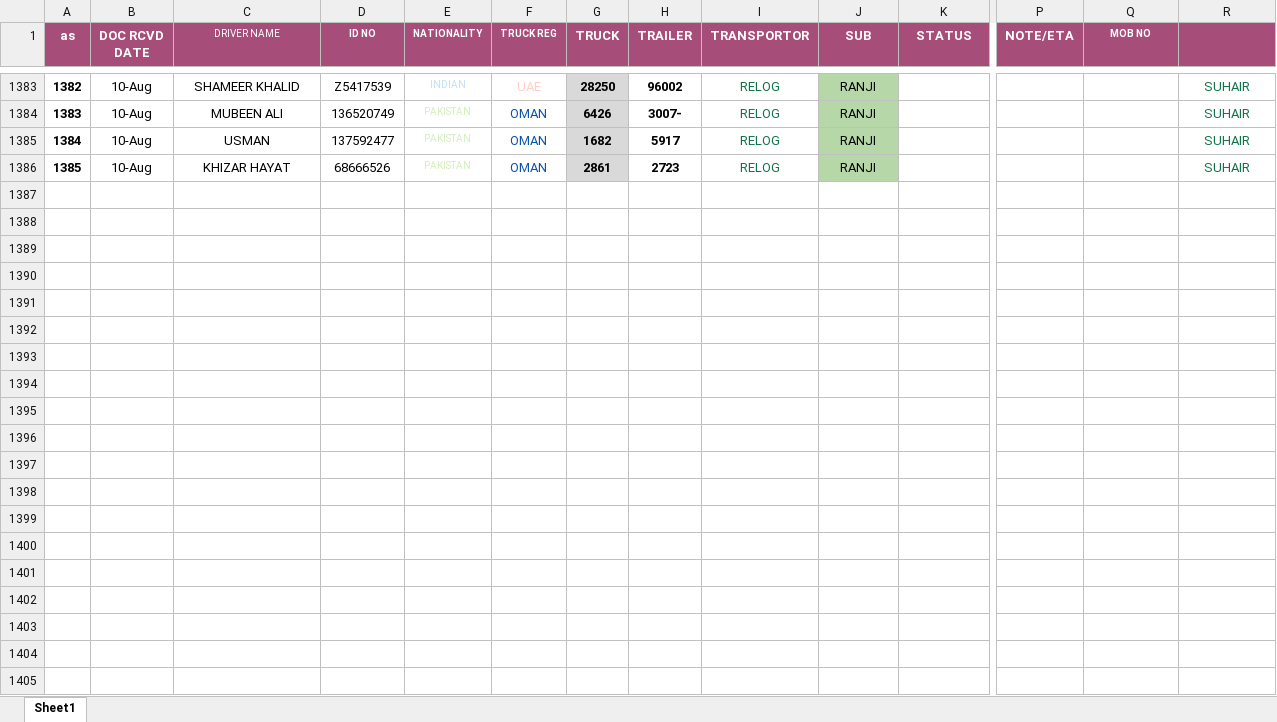
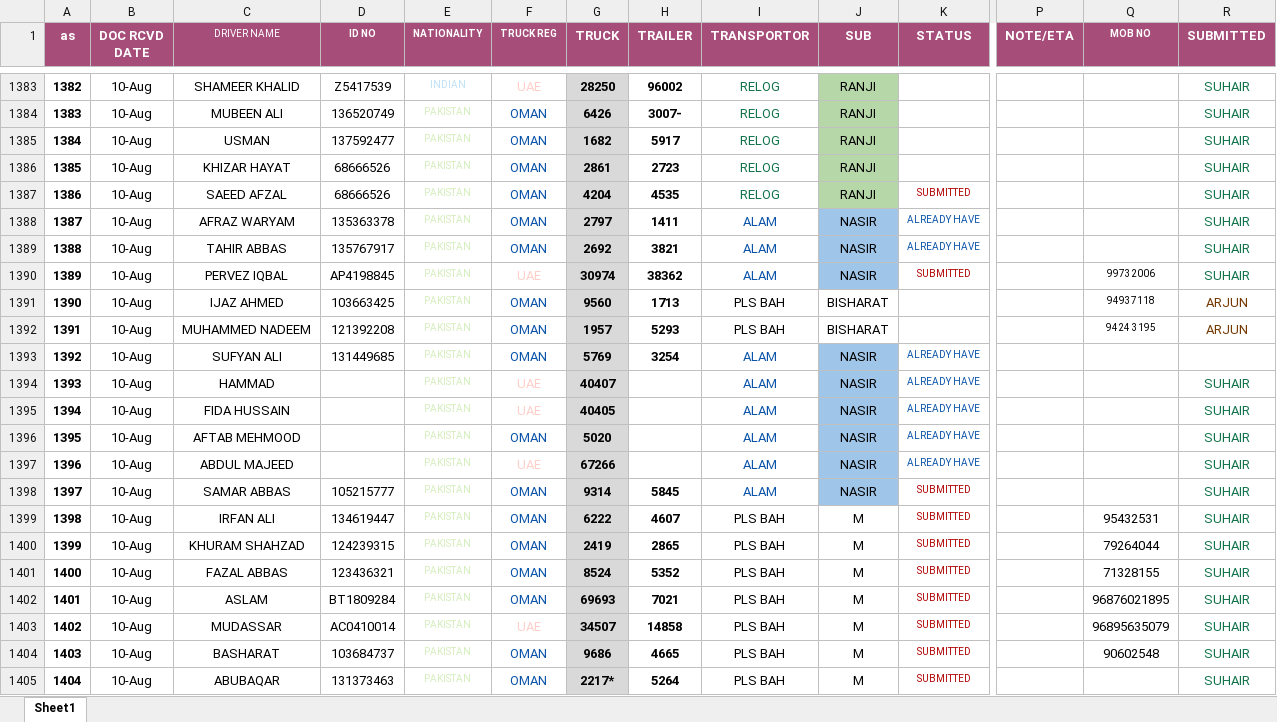
Before and after one commit to connectharundas/global-pacific-truck-search, an Excel workbook: data/sampledata.xlsx, sheet Sheet1, drawn as a sheet; only a part is shown, gaps mark what is left out; values as stored, in another font and other column widths than the file's, no borders; rows hold the shown columns only; the diff covers the shown part only; the diff names each change by its address in the sheet, - before the commit and + after, or states it on an @@ line.

```diff
--- a/data/sampledata.xlsx (sheet Sheet1)
+++ b/data/sampledata.xlsx (sheet Sheet1)
-R1: (empty)
+R1: SUBMITTED
+row 1387: 1386 | 10-Aug | SAEED AFZAL | 68666526 | PAKISTAN | OMAN | 4204 | 4535 | RELOG | RANJI | SUBMITTED |  |  | SUHAIR
+row 1388: 1387 | 10-Aug | AFRAZ WARYAM | 135363378 | PAKISTAN | OMAN | 2797 | 1411 | ALAM | NASIR | ALREADY HAVE |  |  | SUHAIR
+row 1389: 1388 | 10-Aug | TAHIR ABBAS | 135767917 | PAKISTAN | OMAN | 2692 | 3821 | ALAM | NASIR | ALREADY HAVE |  |  | SUHAIR
+row 1390: 1389 | 10-Aug | PERVEZ IQBAL | AP4198845 | PAKISTAN | UAE | 30974 | 38362 | ALAM | NASIR | SUBMITTED |  | 99732006 | SUHAIR
+row 1391: 1390 | 10-Aug | IJAZ AHMED | 103663425 | PAKISTAN | OMAN | 9560 | 1713 | PLS BAH | BISHARAT |  |  | 94937118 | ARJUN
+row 1392: 1391 | 10-Aug | MUHAMMED NADEEM | 121392208 | PAKISTAN | OMAN | 1957 | 5293 | PLS BAH | BISHARAT |  |  | 9424 3195 | ARJUN
+row 1393: 1392 | 10-Aug | SUFYAN ALI | 131449685 | PAKISTAN | OMAN | 5769 | 3254 | ALAM | NASIR | ALREADY HAVE
+row 1394: 1393 | 10-Aug | HAMMAD |  | PAKISTAN | UAE | 40407 |  | ALAM | NASIR | ALREADY HAVE |  |  | SUHAIR
+row 1395: 1394 | 10-Aug | FIDA HUSSAIN |  | PAKISTAN | UAE | 40405 |  | ALAM | NASIR | ALREADY HAVE |  |  | SUHAIR
+row 1396: 1395 | 10-Aug | AFTAB MEHMOOD |  | PAKISTAN | OMAN | 5020 |  | ALAM | NASIR | ALREADY HAVE |  |  | SUHAIR
+row 1397: 1396 | 10-Aug | ABDUL MAJEED |  | PAKISTAN | UAE | 67266 |  | ALAM | NASIR | ALREADY HAVE |  |  | SUHAIR
+row 1398: 1397 | 10-Aug | SAMAR ABBAS | 105215777 | PAKISTAN | OMAN | 9314 | 5845 | ALAM | NASIR | SUBMITTED |  |  | SUHAIR
+row 1399: 1398 | 10-Aug | IRFAN ALI | 134619447 | PAKISTAN | OMAN | 6222 | 4607 | PLS BAH | M | SUBMITTED |  | 95432531 | SUHAIR
+row 1400: 1399 | 10-Aug | KHURAM SHAHZAD | 124239315 | PAKISTAN | OMAN | 2419 | 2865 | PLS BAH | M | SUBMITTED |  | 79264044 | SUHAIR
+row 1401: 1400 | 10-Aug | FAZAL ABBAS | 123436321 | PAKISTAN | OMAN | 8524 | 5352 | PLS BAH | M | SUBMITTED |  | 71328155 | SUHAIR
+row 1402: 1401 | 10-Aug | ASLAM | BT1809284 | PAKISTAN | OMAN | 69693 | 7021 | PLS BAH | M | SUBMITTED |  | 96876021895 | SUHAIR
+row 1403: 1402 | 10-Aug | MUDASSAR | AC0410014 | PAKISTAN | UAE | 34507 | 14858 | PLS BAH | M | SUBMITTED |  | 96895635079 | SUHAIR
+row 1404: 1403 | 10-Aug | BASHARAT | 103684737 | PAKISTAN | OMAN | 9686 | 4665 | PLS BAH | M | SUBMITTED |  | 90602548 | SUHAIR
+row 1405: 1404 | 10-Aug | ABUBAQAR | 131373463 | PAKISTAN | OMAN | 2217* | 5264 | PLS BAH | M | SUBMITTED |  |  | SUHAIR
```
Also changed, not shown: 4 added rows, 21 edited cells and cell formats elsewhere in this sheet, 1 other file.
